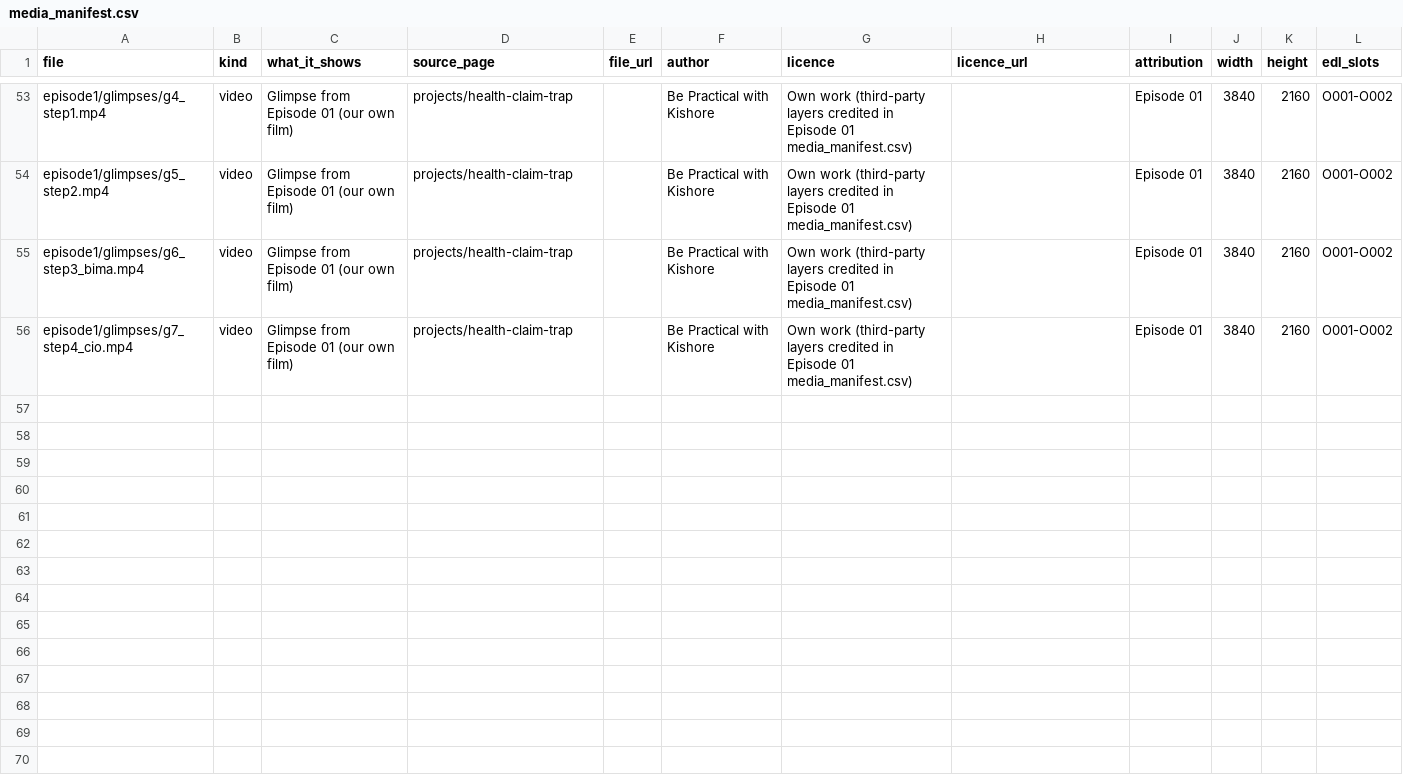
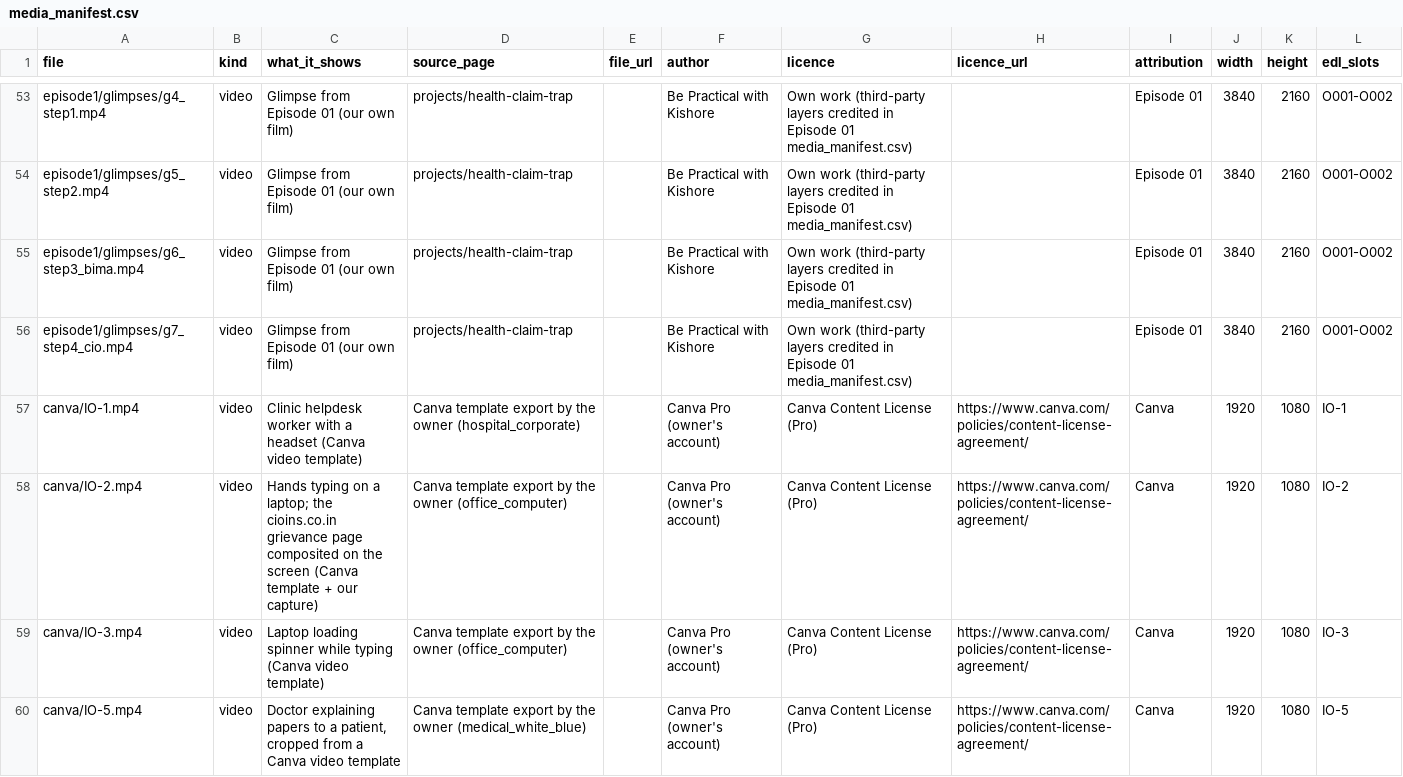
Before and after one commit to mkmk749278/Creator, a CSV file: projects/insurance-ombudsman/media_manifest.csv, drawn as a sheet; only a part is shown, gaps mark what is left out; the diff names each change by its address in the sheet, - before the commit and + after, or states it on an @@ line.

```diff
--- a/projects/insurance-ombudsman/media_manifest.csv
+++ b/projects/insurance-ombudsman/media_manifest.csv
+row 57: canva/IO-1.mp4 | video | Clinic helpdesk worker with a headset (Canva video template) | Canva template export by the owner (hospital_corporate) |  | Canva Pro (owner's account) | Canva Content License (Pro) | https://www.canva.com/policies/content-license-agreement/ | Canva | 1920 | 1080 | IO-1
+row 58: canva/IO-2.mp4 | video | Hands typing on a laptop; the cioins.co.in grievance page composited on the screen (Canva template + our capture) | Canva template export by the owner (office_computer) |  | Canva Pro (owner's account) | Canva Content License (Pro) | https://www.canva.com/policies/content-license-agreement/ | Canva | 1920 | 1080 | IO-2
+row 59: canva/IO-3.mp4 | video | Laptop loading spinner while typing (Canva video template) | Canva template export by the owner (office_computer) |  | Canva Pro (owner's account) | Canva Content License (Pro) | https://www.canva.com/policies/content-license-agreement/ | Canva | 1920 | 1080 | IO-3
+row 60: canva/IO-5.mp4 | video | Doctor explaining papers to a patient, cropped from a Canva video template | Canva template export by the owner (medical_white_blue) |  | Canva Pro (owner's account) | Canva Content License (Pro) | https://www.canva.com/policies/content-license-agreement/ | Canva | 1920 | 1080 | IO-5
```
Also changed, not shown: projects/insurance-ombudsman/edl.csv, 3 other files.
